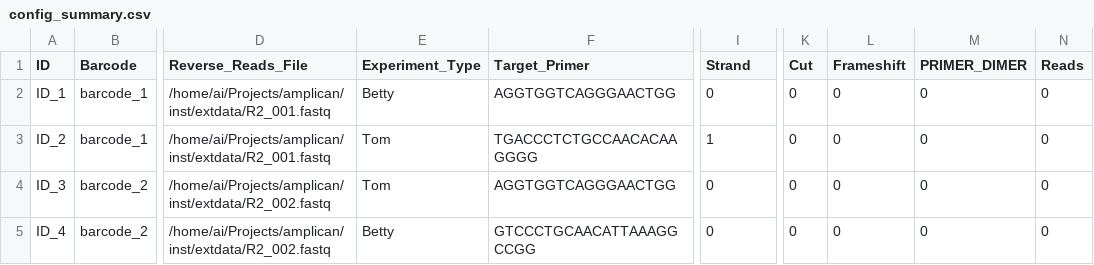
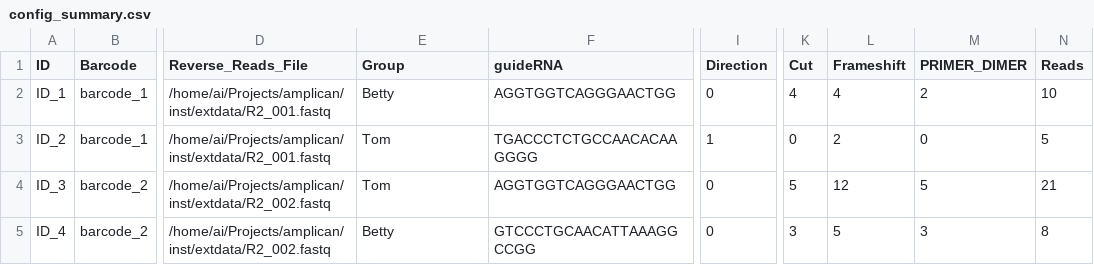
Before and after one commit to valenlab/amplican, a CSV file: inst/extdata/results/config_summary.csv, drawn as a sheet; only a part is shown, gaps mark what is left out; the diff names each change by its address in the sheet, - before the commit and + after, or states it on an @@ line.

```diff
--- a/inst/extdata/results/config_summary.csv
+++ b/inst/extdata/results/config_summary.csv
-E1: Experiment_Type
+E1: Group
-F1: Target_Primer
+F1: guideRNA
-I1: Strand
+I1: Direction
-K2 (Cut): 0
+K2 (Cut): 4
-L2 (Frameshift): 0
+L2 (Frameshift): 4
-M2 (PRIMER_DIMER): 0
+M2 (PRIMER_DIMER): 2
-N2 (Reads): 0
+N2 (Reads): 10
-L3 (Frameshift): 0
+L3 (Frameshift): 2
-N3 (Reads): 0
+N3 (Reads): 5
-K4 (Cut): 0
+K4 (Cut): 5
-L4 (Frameshift): 0
+L4 (Frameshift): 12
-M4 (PRIMER_DIMER): 0
+M4 (PRIMER_DIMER): 5
-N4 (Reads): 0
+N4 (Reads): 21
-K5 (Cut): 0
+K5 (Cut): 3
-L5 (Frameshift): 0
+L5 (Frameshift): 5
-M5 (PRIMER_DIMER): 0
+M5 (PRIMER_DIMER): 3
-N5 (Reads): 0
+N5 (Reads): 8
```
Also changed, not shown: inst/extdata/results/barcode_reads_filters.csv, 30 other files.
